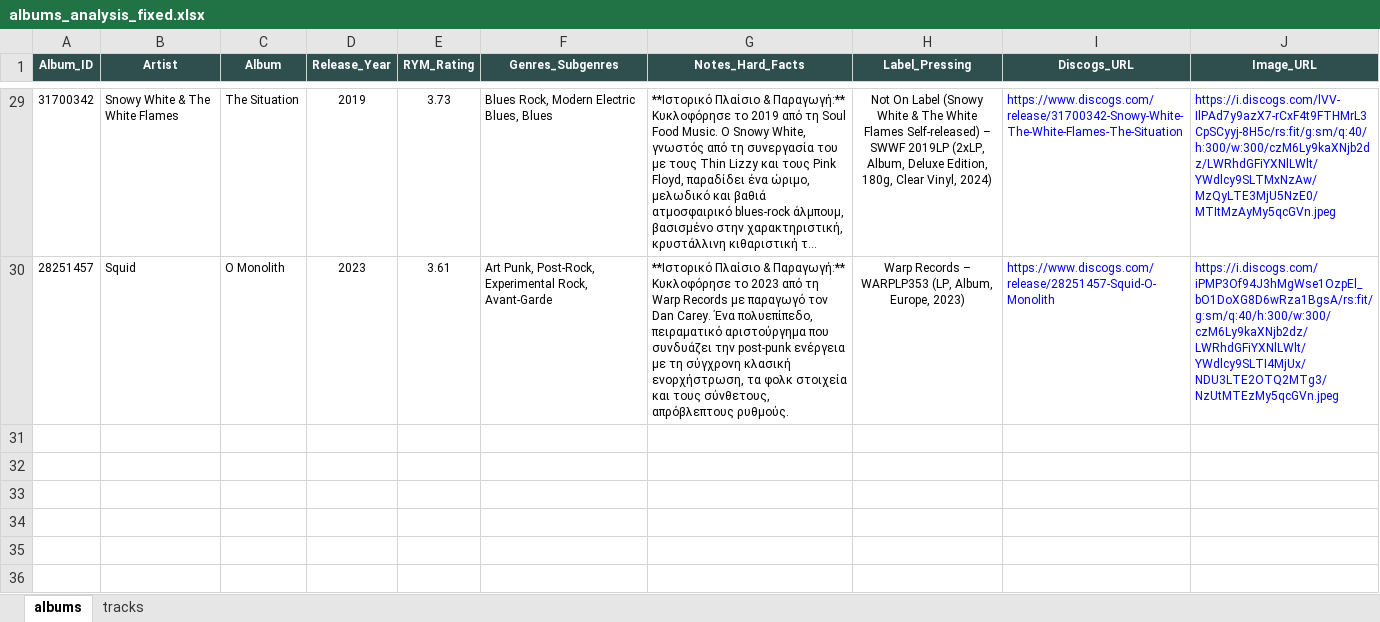
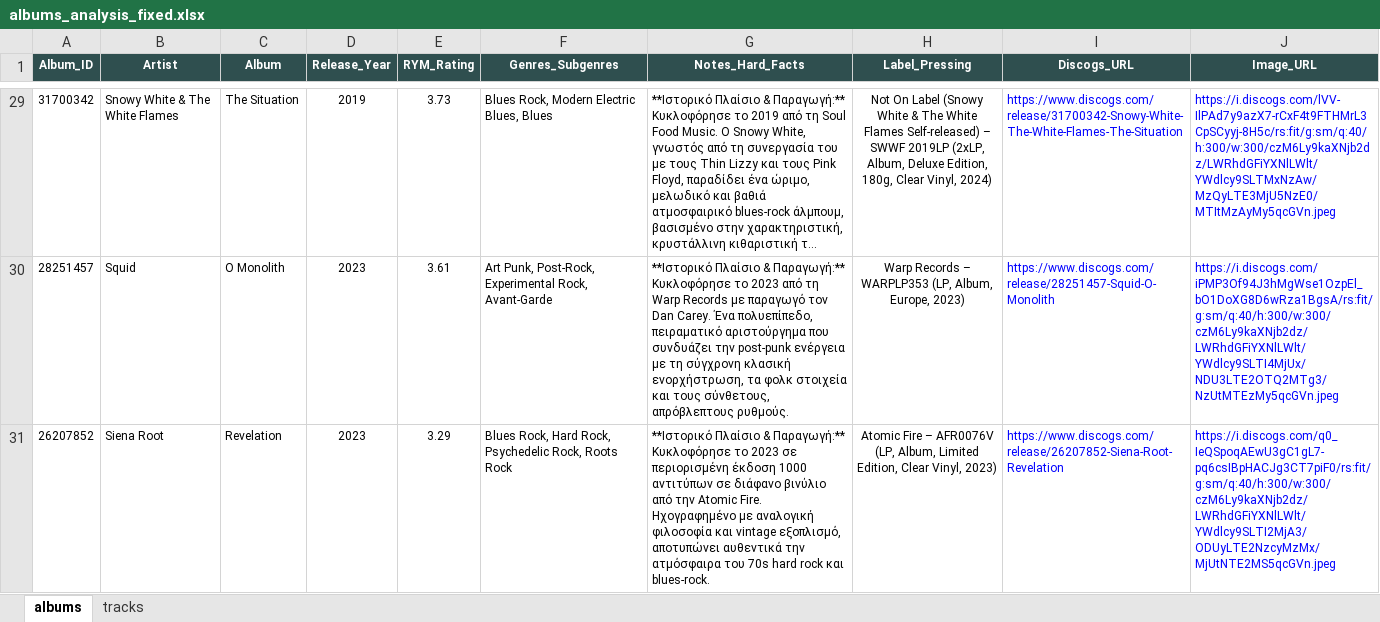
Before and after one commit to blueaegean/music-archive, an Excel workbook: albums_analysis_fixed.xlsx, sheet albums, drawn as a sheet; only a part is shown, gaps mark what is left out; long unchanged cells end in …; values as stored, in another font and other column widths than the file's, no borders; the diff names each change by its address in the sheet, - before the commit and + after, or states it on an @@ line.

```diff
--- a/albums_analysis_fixed.xlsx (sheet albums)
+++ b/albums_analysis_fixed.xlsx (sheet albums)
+row 31: 26207852 | Siena Root | Revelation | 2023 | 3.29 | Blues Rock, Hard Rock, Psychedelic Rock, Roots Rock | **Ιστορικό Πλαίσιο & Παραγωγή:** Κυκλοφόρησε το 2023 σε περιορισμένη έκδοση 1000 αντιτύπων σε διάφανο βινύλιο από την Atomic Fire. Ηχογραφημένο με αναλογική φιλοσοφία και vintage εξοπλισμό, αποτυπώνει αυθεντικά την ατμόσφαιρα του 70s hard rock και blues-rock. | Atomic Fire – AFR0076V (LP, Album, Limited Edition, Clear Vinyl, 2023) | https://www.discogs.com/release/26207852-Siena-Root-Revelation | https://i.discogs.com/q0_IeQSpoqAEwU3gC1gL7-pq6csIBpHACJg3CT7piF0/rs:fit/g:sm/q:40/h:300/w:300/czM6Ly9kaXNjb2dz/LWRhdGFiYXNlLWlt/YWdlcy9SLTI2MjA3/ODUyLTE2NzcyMzMx/MjUtNTE2MS5qcGVn.jpeg
```
Also changed, not shown: sheet tracks.
